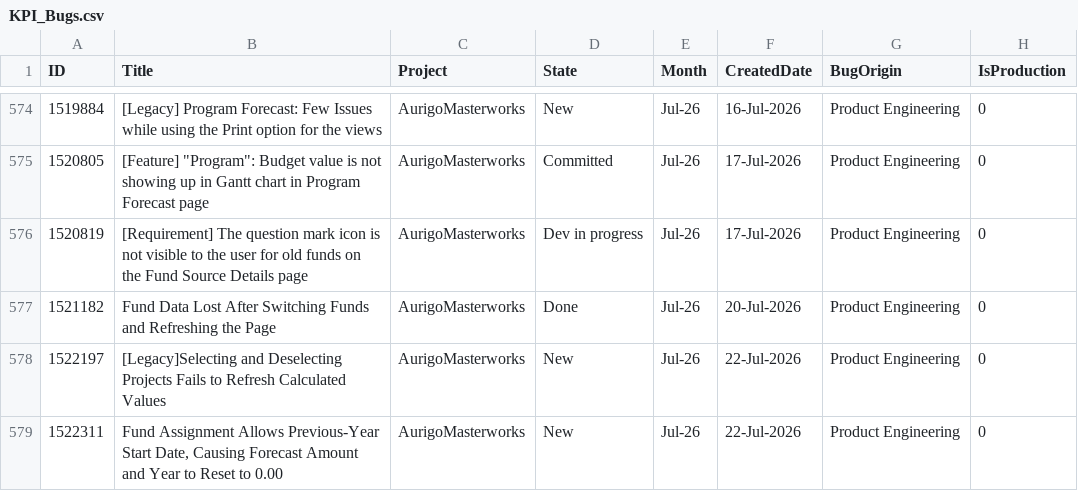
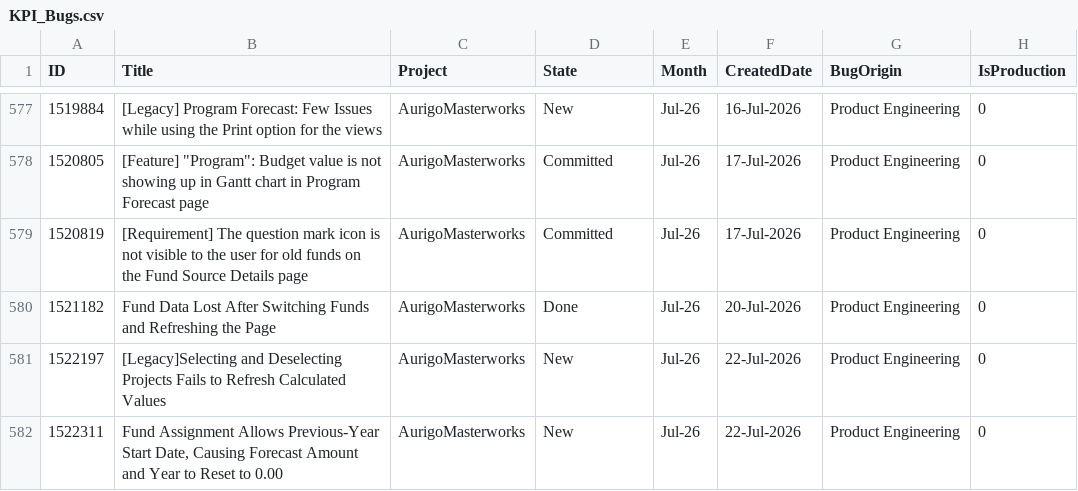
Before and after one commit to manishwali/Experiment, a CSV file: KPI_Bugs.csv, drawn as a sheet; only a part is shown, gaps mark what is left out; the diff covers the shown part only.

```diff
--- a/KPI_Bugs.csv
+++ b/KPI_Bugs.csv
@@ -575,3 +578,3 @@
 "1520805","[Feature] ""Program"": Budget value is not showing up in Gantt chart in Program Forecast page","AurigoMasterworks","Committed","Jul-26","17-Jul-2026","Product Engineering","0"
-"1520819","[Requirement] The question mark icon is not visible to the user for old funds on the Fund Source Details page","AurigoMasterworks","Dev in progress","Jul-26","17-Jul-2026","Product Engineering","0"
+"1520819","[Requirement] The question mark icon is not visible to the user for old funds on the Fund Source Details page","AurigoMasterworks","Committed","Jul-26","17-Jul-2026","Product Engineering","0"
 "1521182","Fund Data Lost After Switching Funds and Refreshing the Page","AurigoMasterworks","Done","Jul-26","20-Jul-2026","Product Engineering","0"
```
Also changed, not shown: 6 added rows and 2 edited cells elsewhere in this file, KPI_PBIs.csv.
